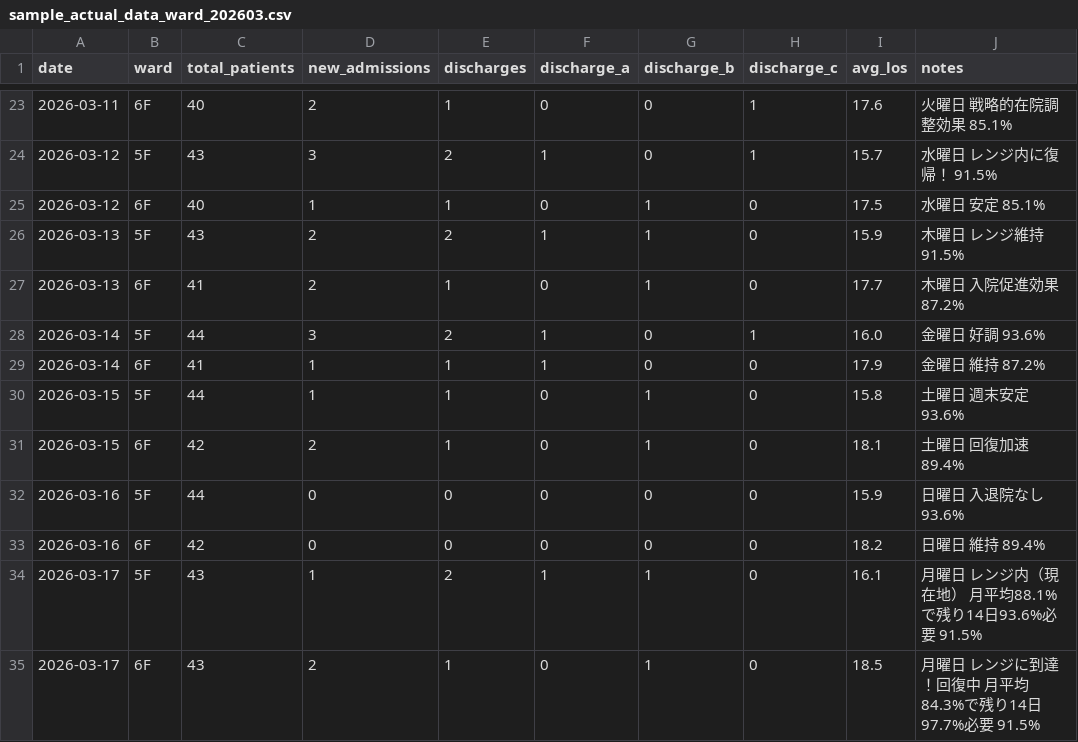
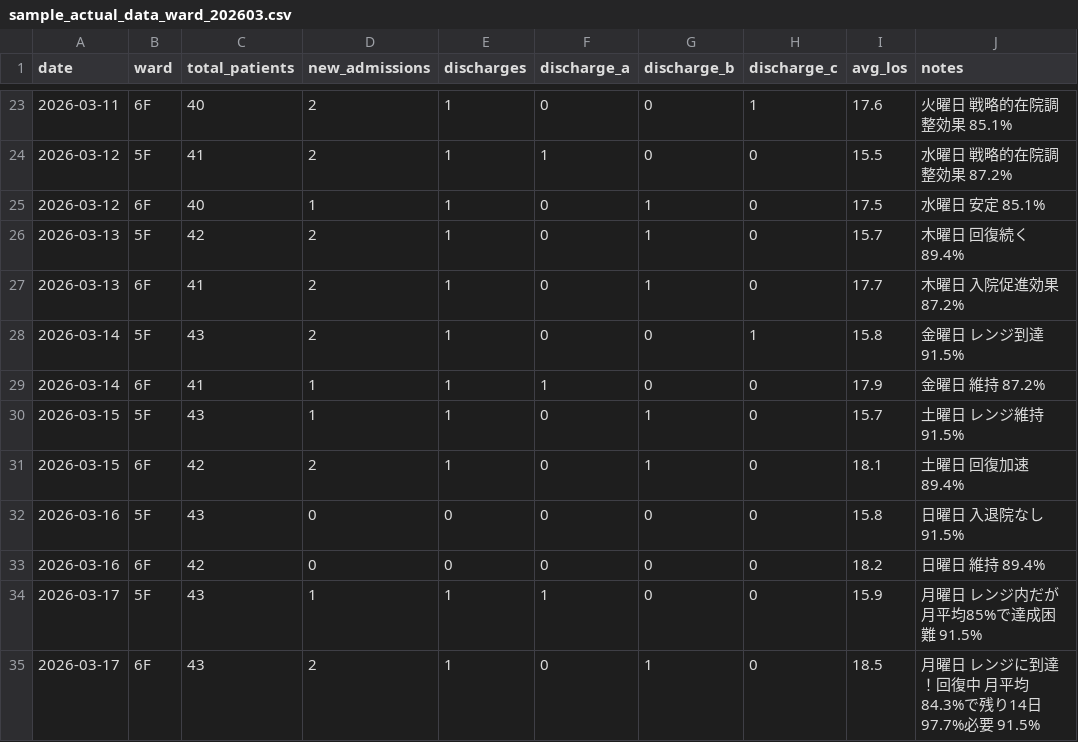
Before and after one commit to torukubota2023/bed-control-simulator, a CSV file: data/sample_actual_data_ward_202603.csv, drawn as a sheet; only a part is shown, gaps mark what is left out; the diff covers the shown part only.

```diff
--- a/data/sample_actual_data_ward_202603.csv
+++ b/data/sample_actual_data_ward_202603.csv
@@ -23,13 +23,13 @@ date,ward,total_patients,new_admissions,discharges,discharge_a,discharge_b,disch
 2026-03-11,6F,40,2,1,0,0,1,17.6,火曜日 戦略的在院調整効果 85.1%
-2026-03-12,5F,43,3,2,1,0,1,15.7,水曜日 レンジ内に復帰！ 91.5%
+2026-03-12,5F,41,2,1,1,0,0,15.5,水曜日 戦略的在院調整効果 87.2%
 2026-03-12,6F,40,1,1,0,1,0,17.5,水曜日 安定 85.1%
-2026-03-13,5F,43,2,2,1,1,0,15.9,木曜日 レンジ維持 91.5%
+2026-03-13,5F,42,2,1,0,1,0,15.7,木曜日 回復続く 89.4%
 2026-03-13,6F,41,2,1,0,1,0,17.7,木曜日 入院促進効果 87.2%
-2026-03-14,5F,44,3,2,1,0,1,16.0,金曜日 好調 93.6%
+2026-03-14,5F,43,2,1,0,0,1,15.8,金曜日 レンジ到達 91.5%
 2026-03-14,6F,41,1,1,1,0,0,17.9,金曜日 維持 87.2%
-2026-03-15,5F,44,1,1,0,1,0,15.8,土曜日 週末安定 93.6%
+2026-03-15,5F,43,1,1,0,1,0,15.7,土曜日 レンジ維持 91.5%
 2026-03-15,6F,42,2,1,0,1,0,18.1,土曜日 回復加速 89.4%
-2026-03-16,5F,44,0,0,0,0,0,15.9,日曜日 入退院なし 93.6%
+2026-03-16,5F,43,0,0,0,0,0,15.8,日曜日 入退院なし 91.5%
 2026-03-16,6F,42,0,0,0,0,0,18.2,日曜日 維持 89.4%
-2026-03-17,5F,43,1,2,1,1,0,16.1,月曜日 レンジ内（現在地） 月平均88.1%で残り14日93.6%必要 91.5%
+2026-03-17,5F,43,1,1,1,0,0,15.9,月曜日 レンジ内だが月平均85%で達成困難 91.5%
 2026-03-17,6F,43,2,1,0,1,0,18.5,月曜日 レンジに到達！回復中 月平均84.3%で残り14日97.7%必要 91.5%
```
Also changed, not shown: 31 edited cells elsewhere in this file, 1 other file.
